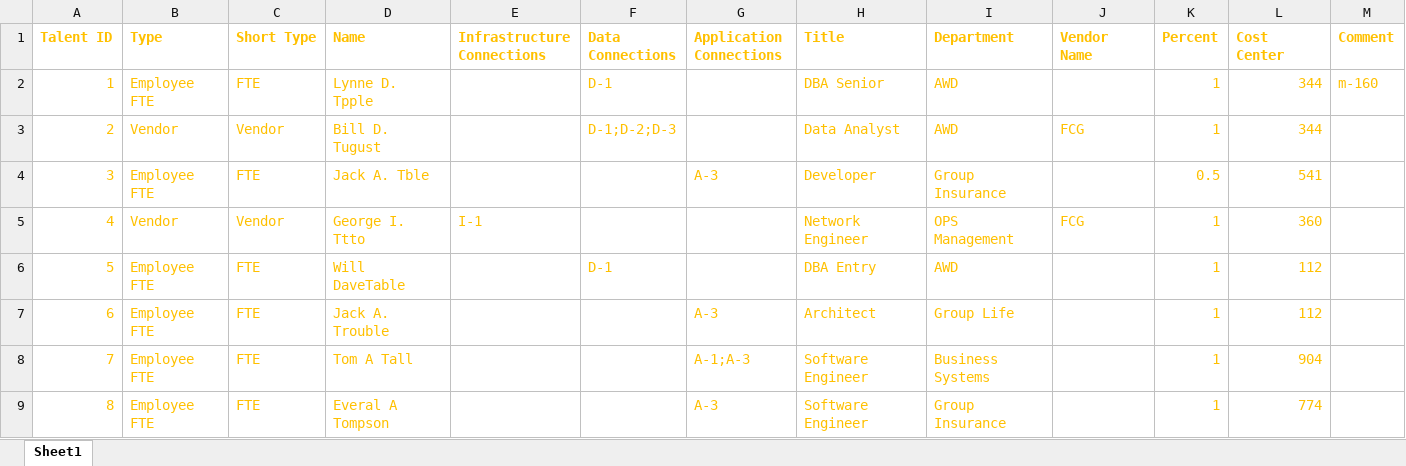
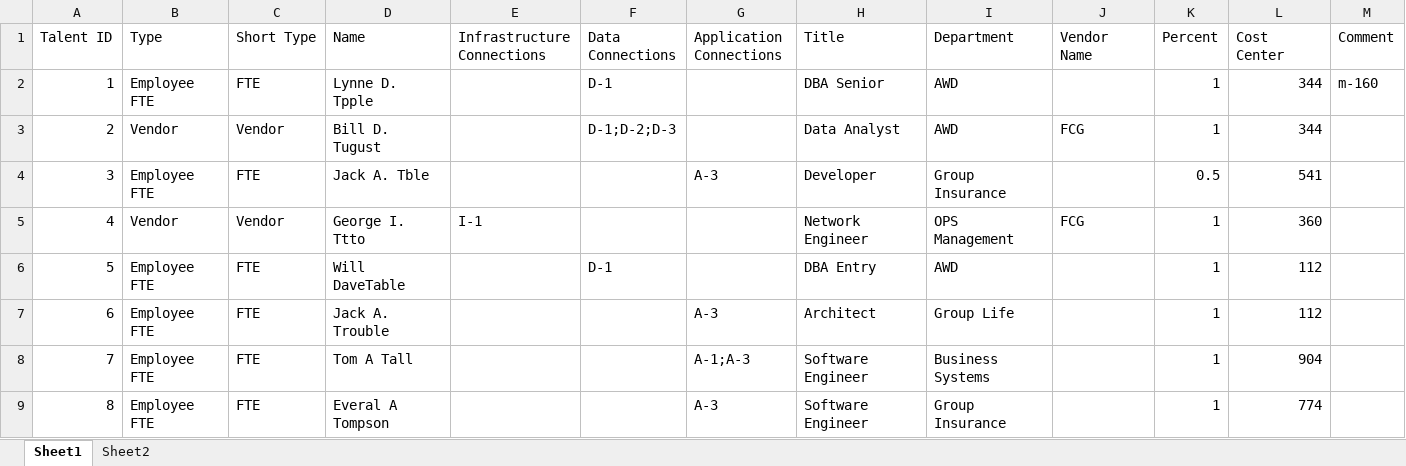
Before and after one commit to GamingSlayerNS/CIOBrain-DB, an Excel workbook: ciobrain-api-master/src/data/Talent.xlsx, sheet Sheet1, drawn as a sheet; values as stored, in another font and other column widths than the file's, no borders; the diff names each change by its address in the sheet, - before the commit and + after, or states it on an @@ line.

```diff
--- a/ciobrain-api-master/src/data/Talent.xlsx (sheet Sheet1)
+++ b/ciobrain-api-master/src/data/Talent.xlsx (sheet Sheet1)
+sheet tab: Sheet2
@@ A1:M1 text colour: #FFC000 → black, bold: on → off @@
-A2:D4 text colour: #FFC000
+A2:D4 text colour: black
-F2:F3 text colour: #FFC000
+F2:F3 text colour: black
-H2:I2 text colour: #FFC000
+H2:I2 text colour: black
-K2:M2 text colour: #FFC000
+K2:M2 text colour: black
-H3:L3 text colour: #FFC000
+H3:L3 text colour: black
-G4:I4 text colour: #FFC000
+G4:I4 text colour: black
-K4:L4 text colour: #FFC000
+K4:L4 text colour: black
-A5:E5 text colour: #FFC000
+A5:E5 text colour: black
-H5:L5 text colour: #FFC000
+H5:L5 text colour: black
-A6:D9 text colour: #FFC000
+A6:D9 text colour: black
-F6 text colour: #FFC000
+F6 text colour: black
-H6:I6 text colour: #FFC000
+H6:I6 text colour: black
-K6:L9 text colour: #FFC000
+K6:L9 text colour: black
-G7:I9 text colour: #FFC000
+G7:I9 text colour: black
```
Also changed, not shown: 10 other files.
